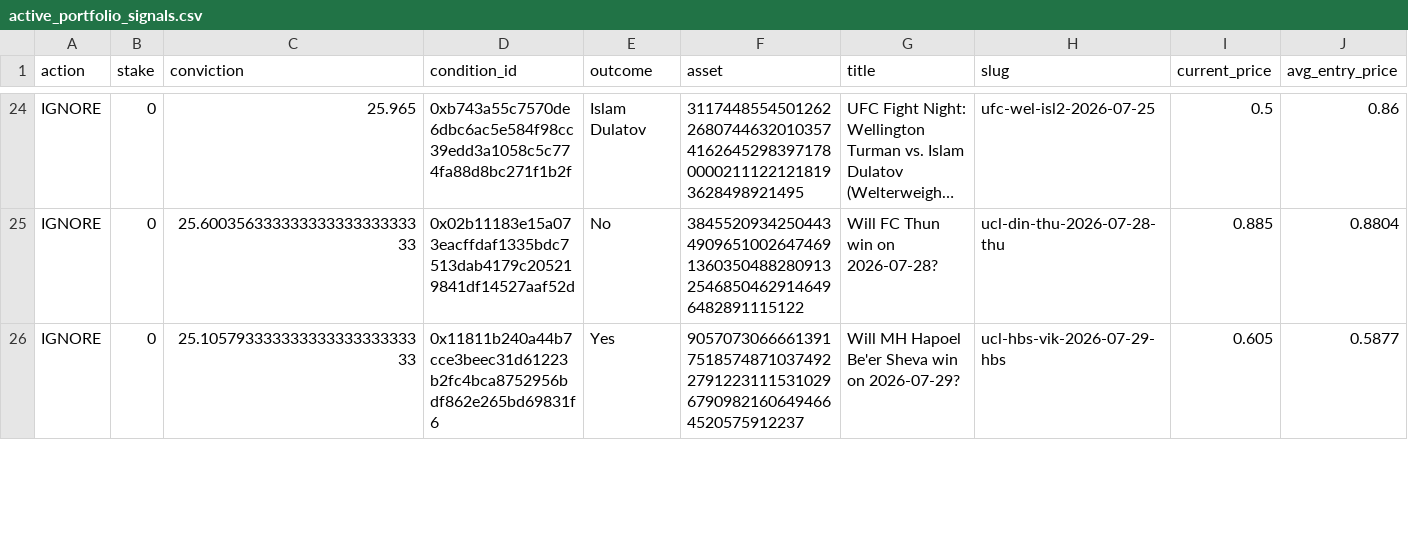
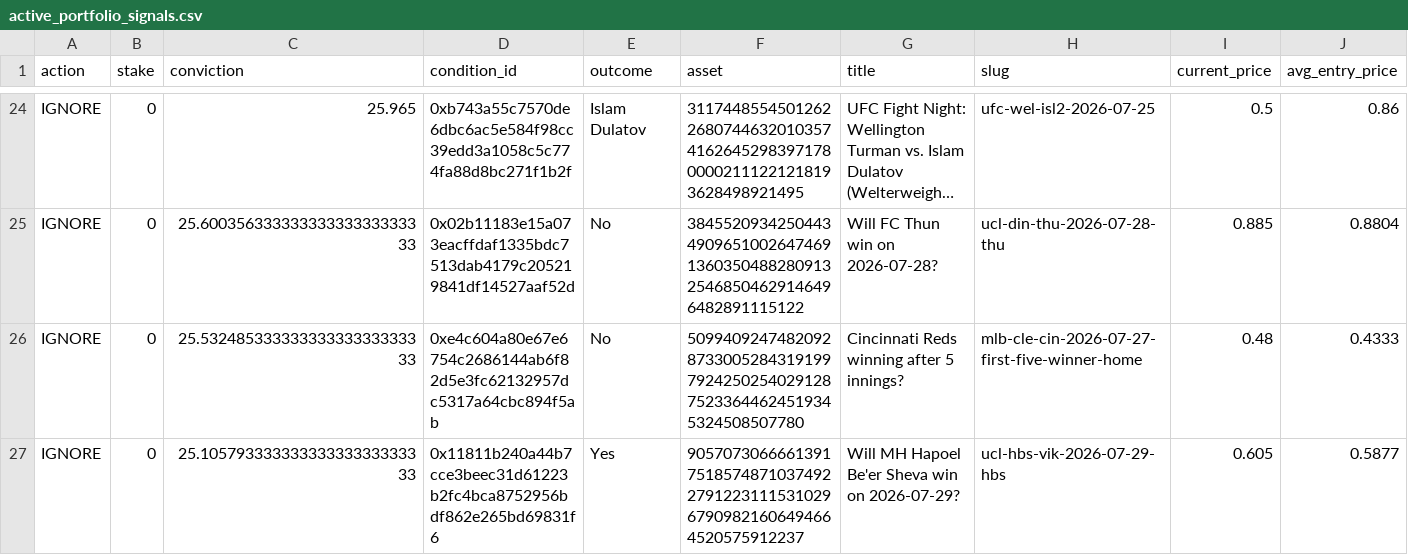
Before and after one commit to giuseppemineo685-beep/atlantis-polymarket-screening, a CSV file: outputs/active_portfolio_signals.csv, drawn as a sheet; only a part is shown, gaps mark what is left out; long unchanged cells end in …; rows hold the shown columns only; the diff covers the shown part only; the diff names each change by its address in the sheet, - before the commit and + after, or states it on an @@ line.

```diff
--- a/outputs/active_portfolio_signals.csv
+++ b/outputs/active_portfolio_signals.csv
+row 26: IGNORE | 0 | 25.53248533333333333333333333 | 0xe4c604a80e67e6754c2686144ab6f82d5e3fc62132957dc5317a64cbc894f5ab | No | 50994092474820928733005284319199792425025402912875233644624519345324508507780 | Cincinnati Reds winning after 5 innings? | mlb-cle-cin-2026-07-27-first-five-winner-home | 0.48 | 0.4333
```
Also changed, not shown: 2 added rows, 3 removed rows and 3 edited cells elsewhere in this file, outputs/trade_log.csv, 1 other file.
